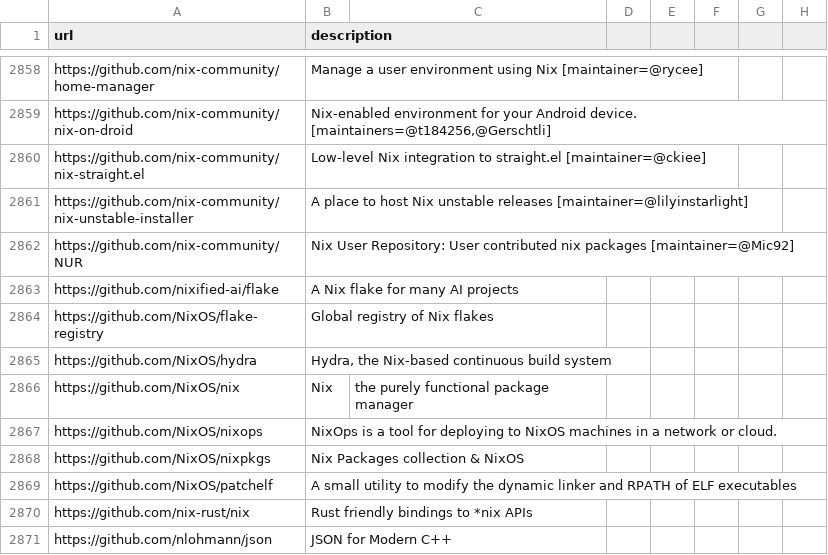
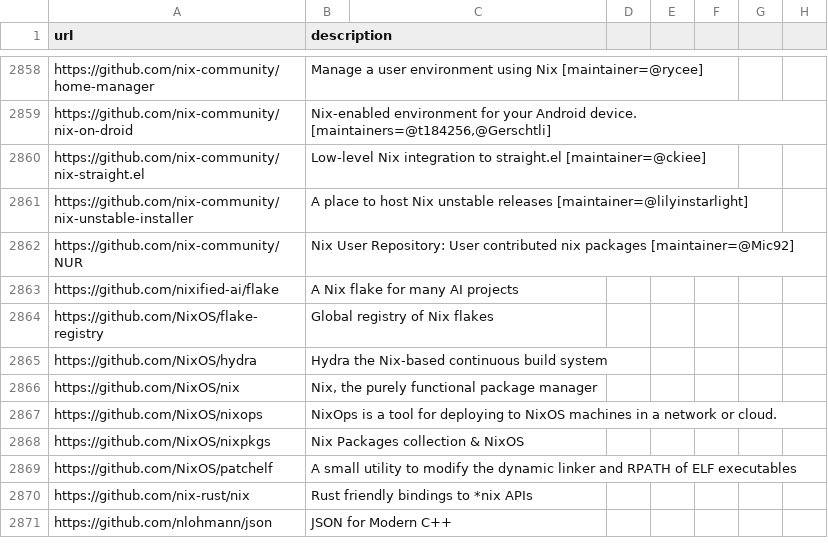
Before and after one commit to meta-introspector/time, a CSV file: 2024/05/26/stars.csv, drawn as a sheet; only a part is shown, gaps mark what is left out; the diff names each change by its address in the sheet, - before the commit and + after, or states it on an @@ line.

```diff
--- a/2024/05/26/stars.csv
+++ b/2024/05/26/stars.csv
-B2865 (description): Hydra, the Nix-based continuous build system
+B2865 (description): Hydra the Nix-based continuous build system
-B2866 (description): Nix
+B2866 (description): Nix, the purely functional package manager
-C2866: the purely functional package manager
+C2866: (empty)
```
